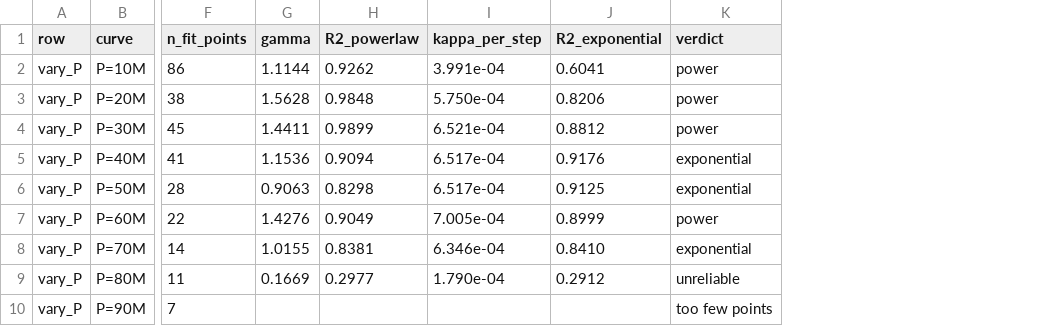
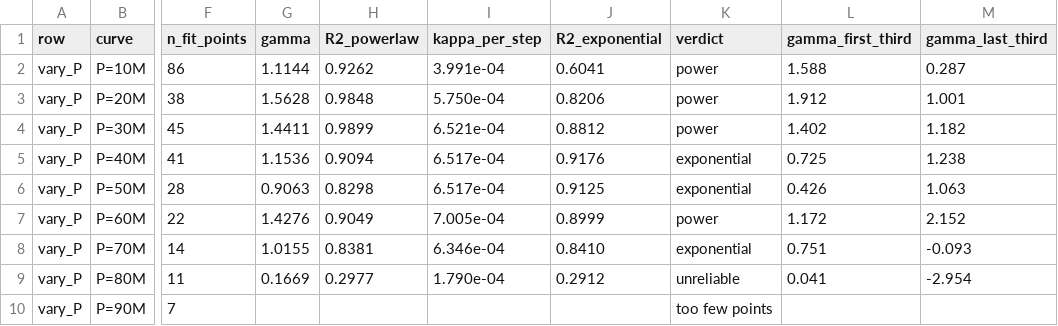
Before and after one commit to TongQM/slowrun, a CSV file: experiments/figures/12_blowup_rate/expt_blowup_rate_fits.csv, drawn as a sheet; only a part is shown, gaps mark what is left out; the diff names each change by its address in the sheet, - before the commit and + after, or states it on an @@ line.

```diff
--- a/experiments/figures/12_blowup_rate/expt_blowup_rate_fits.csv
+++ b/experiments/figures/12_blowup_rate/expt_blowup_rate_fits.csv
+column L (gamma_first_third), rows 2-9: 1.588 | 1.912 | 1.402 | 0.725 | 0.426 | 1.172 | 0.751 | 0.041
+column M (gamma_last_third), rows 2-9: 0.287 | 1.001 | 1.182 | 1.238 | 1.063 | 2.152 | -0.093 | -2.954
```
Also changed, not shown: 2 other files.
